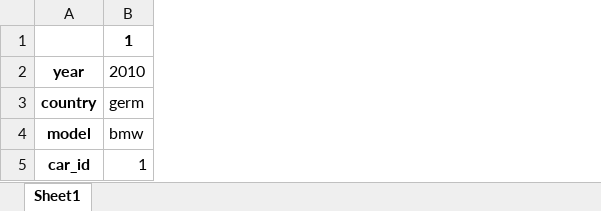
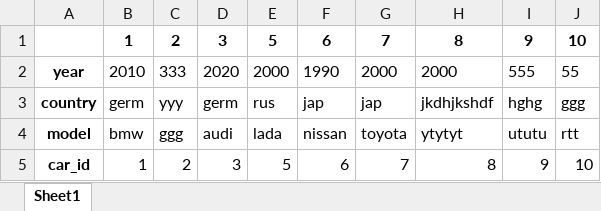
Before and after one commit to Burchenkov/car_project, an Excel workbook: cars.xlsx, sheet Sheet1, drawn as a sheet; values as stored, in another font and other column widths than the file's, no borders; the diff names each change by its address in the sheet, - before the commit and + after, or states it on an @@ line.

```diff
--- a/cars.xlsx (sheet Sheet1)
+++ b/cars.xlsx (sheet Sheet1)
+column C, rows 1-5: 2 | 333 | yyy | ggg | 2
+column D, rows 1-5: 3 | 2020 | germ | audi | 3
+column E, rows 1-5: 5 | 2000 | rus | lada | 5
+column F, rows 1-5: 6 | 1990 | jap | nissan | 6
+column G, rows 1-5: 7 | 2000 | jap | toyota | 7
+column H, rows 1-5: 8 | 2000 | jkdhjkshdf | ytytyt | 8
+column I, rows 1-5: 9 | 555 | hghg | ututu | 9
+column J, rows 1-5: 10 | 55 | ggg | rtt | 10
```
Also changed, not shown: 2 other files.
